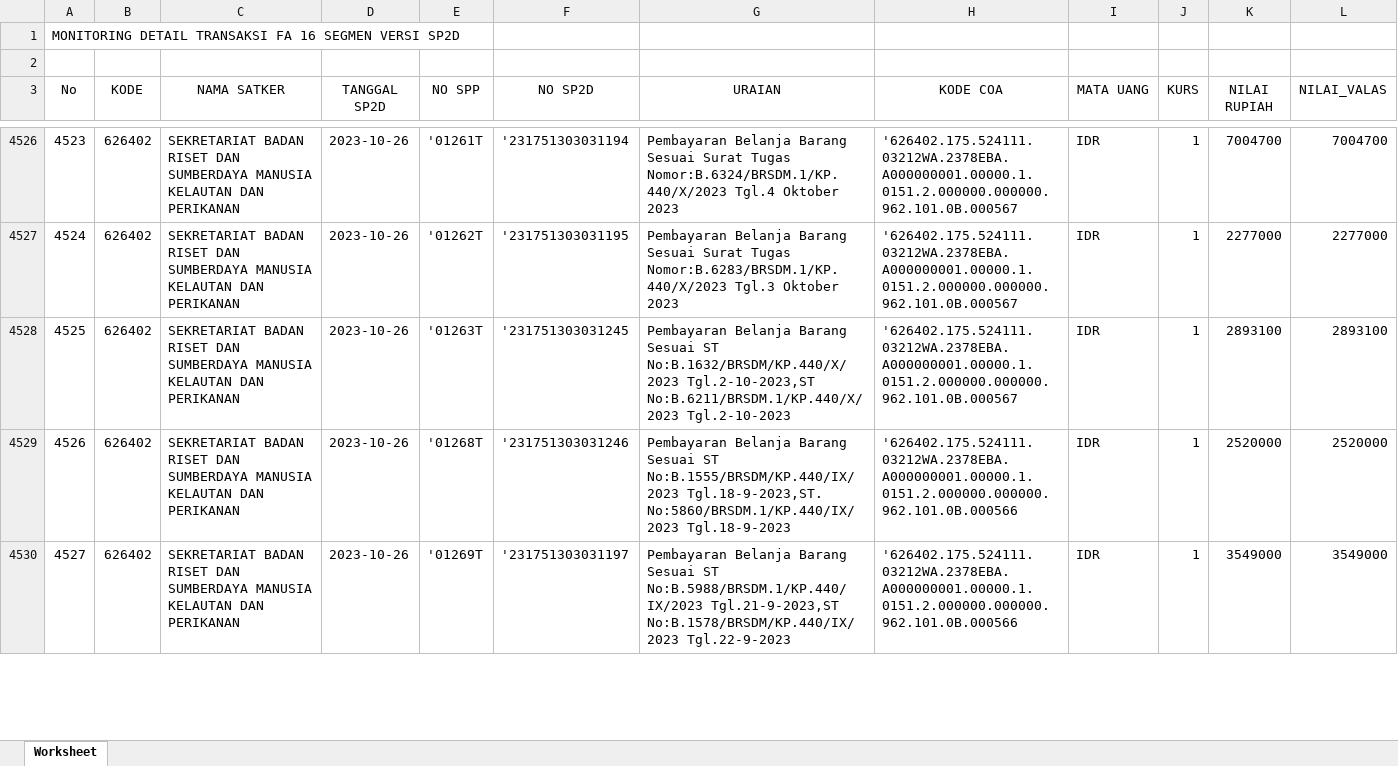
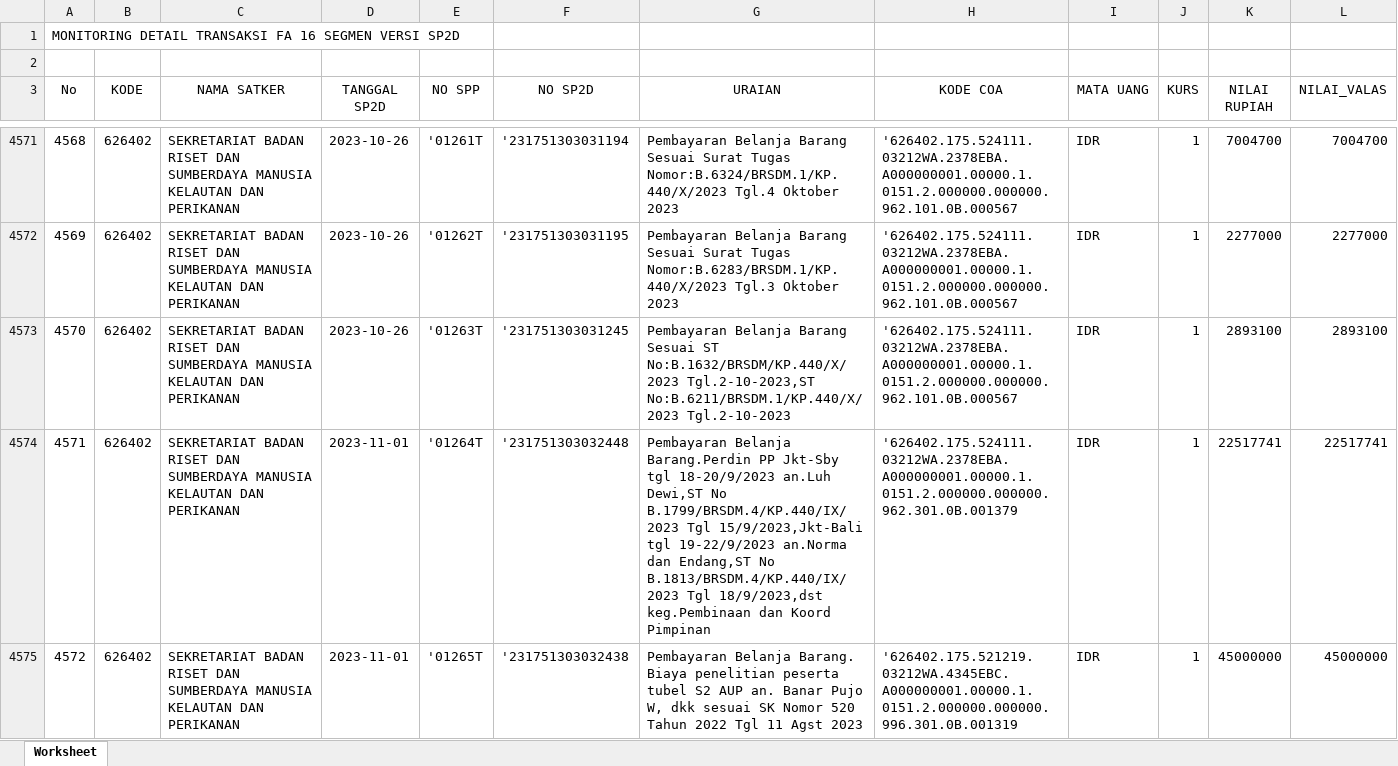
Before and after one commit to edimistiono/TA.2023, an Excel workbook: Database/MONITORING DETAIL TRANSAKSI FA 16 SEGMEN VERSI SP2D.xlsx, sheet Worksheet, drawn as a sheet; only a part is shown, gaps mark what is left out; the shorter side is filled out with more unchanged rows; values as stored, in another font and other column widths than the file's, no borders; the diff covers the shown part only; the diff names each change by its address in the sheet, - before the commit and + after, or states it on an @@ line.

```diff
--- a/Database/MONITORING DETAIL TRANSAKSI FA 16 SEGMEN VERSI SP2D.xlsx (sheet Worksheet)
+++ b/Database/MONITORING DETAIL TRANSAKSI FA 16 SEGMEN VERSI SP2D.xlsx (sheet Worksheet)
@@ column A (No) renumbered between rows 4390 and 4678 @@
+row 4574: 4571 | 626402 | SEKRETARIAT BADAN RISET DAN SUMBERDAYA MANUSIA KELAUTAN DAN PERIKANAN | 2023-11-01 | '01264T | '231751303032448 | Pembayaran Belanja Barang.Perdin PP Jkt-Sby tgl 18-20/9/2023 an.Luh Dewi,ST No B.1799/BRSDM.4/KP.440/IX/2023 Tgl 15/9/2023,Jkt-Bali tgl 19-22/9/2023 an.Norma dan Endang,ST No B.1813/BRSDM.4/KP.440/IX/2023 Tgl 18/9/2023,dst keg.Pembinaan dan Koord Pimpinan | '626402.175.524111.03212WA.2378EBA.A000000001.00000.1.0151.2.000000.000000.962.301.0B.001379 | IDR | 1 | 22517741 | 22517741
+row 4575: 4572 | 626402 | SEKRETARIAT BADAN RISET DAN SUMBERDAYA MANUSIA KELAUTAN DAN PERIKANAN | 2023-11-01 | '01265T | '231751303032438 | Pembayaran Belanja Barang. Biaya penelitian peserta tubel S2 AUP an. Banar Pujo W, dkk sesuai SK Nomor 520 Tahun 2022 Tgl 11 Agst 2023 | '626402.175.521219.03212WA.4345EBC.A000000001.00000.1.0151.2.000000.000000.996.301.0B.001319 | IDR | 1 | 45000000 | 45000000
```
Also changed, not shown: 142 added rows elsewhere in this sheet, Database/SP2D.xlsx, 1 other file.
